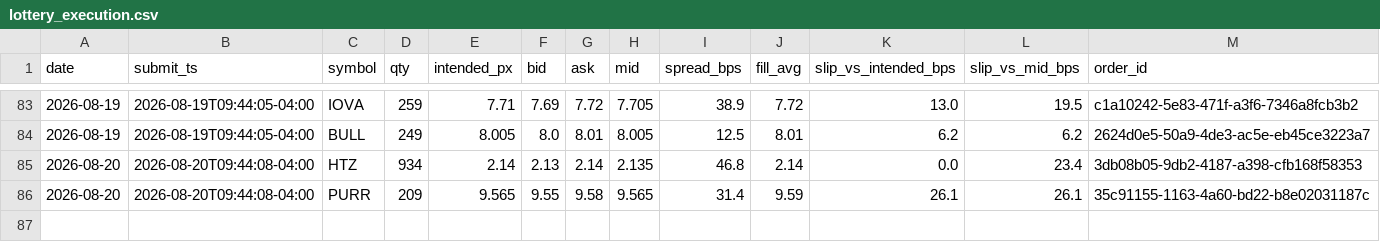
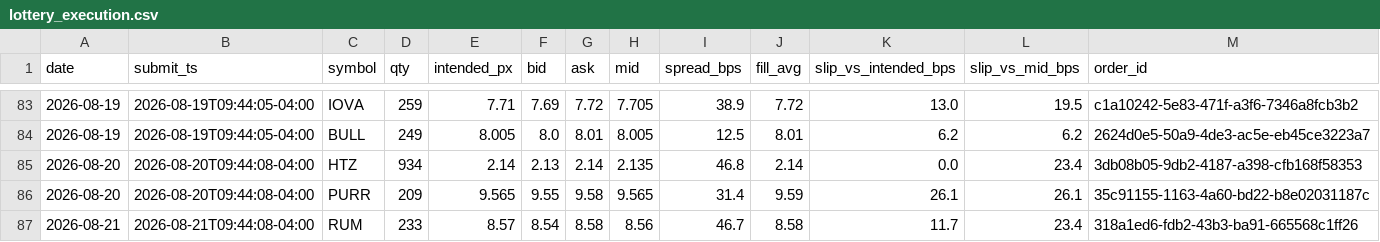
Before and after one commit to maciejmikulewiczpl-ux/Trading, a CSV file: logs/lottery_execution.csv, drawn as a sheet; only a part is shown, gaps mark what is left out; the diff names each change by its address in the sheet, - before the commit and + after, or states it on an @@ line.

```diff
--- a/logs/lottery_execution.csv
+++ b/logs/lottery_execution.csv
+row 87: 2026-08-21 | 2026-08-21T09:44:08-04:00 | RUM | 233 | 8.57 | 8.54 | 8.58 | 8.56 | 46.7 | 8.58 | 11.7 | 23.4 | 318a1ed6-fdb2-43b3-ba91-665568c1ff26
```
Also changed, not shown: logs/meanrev_trades.csv.
